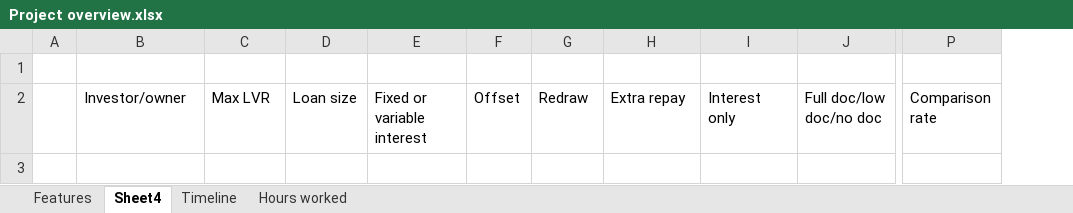
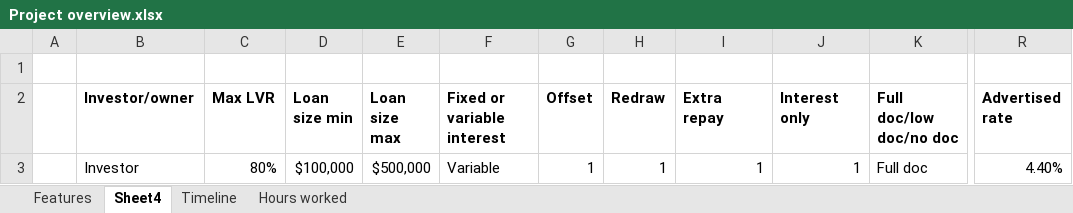
Before and after one commit to eashantilve93/homeloans, an Excel workbook: Project overview.xlsx, sheet Sheet4, drawn as a sheet; only a part is shown, gaps mark what is left out; values as stored, in another font and other column widths than the file's, no borders; removed rows and columns are numbered as before the commit, all else as after; rows hold the shown columns only; the diff covers the shown part only; the diff names each change by its address in the sheet, - before the commit and + after, or states it on an @@ line.

Commit message:
Example data

```diff
--- a/Project overview.xlsx (sheet Sheet4)
+++ b/Project overview.xlsx (sheet Sheet4)
-column D (Loan size), empty
+column D (Loan size min), empty
+column E (Loan size max), empty
-column P (Comparison rate), empty
+column R (Advertised rate), empty
-B2:C2 bold: off
+B2:C2 bold: on
-F2:K2 bold: off
+F2:K2 bold: on
+row 3:  | Investor | 80% | $100,000 | $500,000 | Variable | 1 | 1 | 1 | 1 | Full doc | 4.40%
```
Also changed, not shown: cell formats elsewhere in this sheet.
